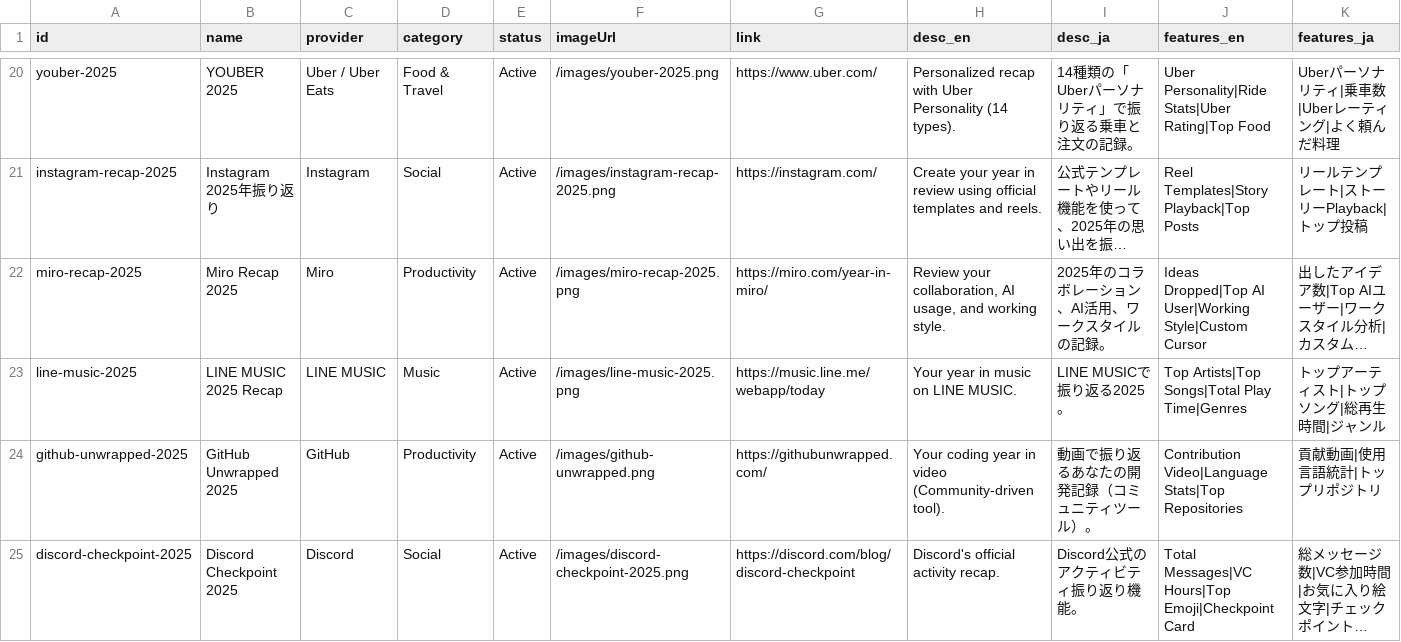
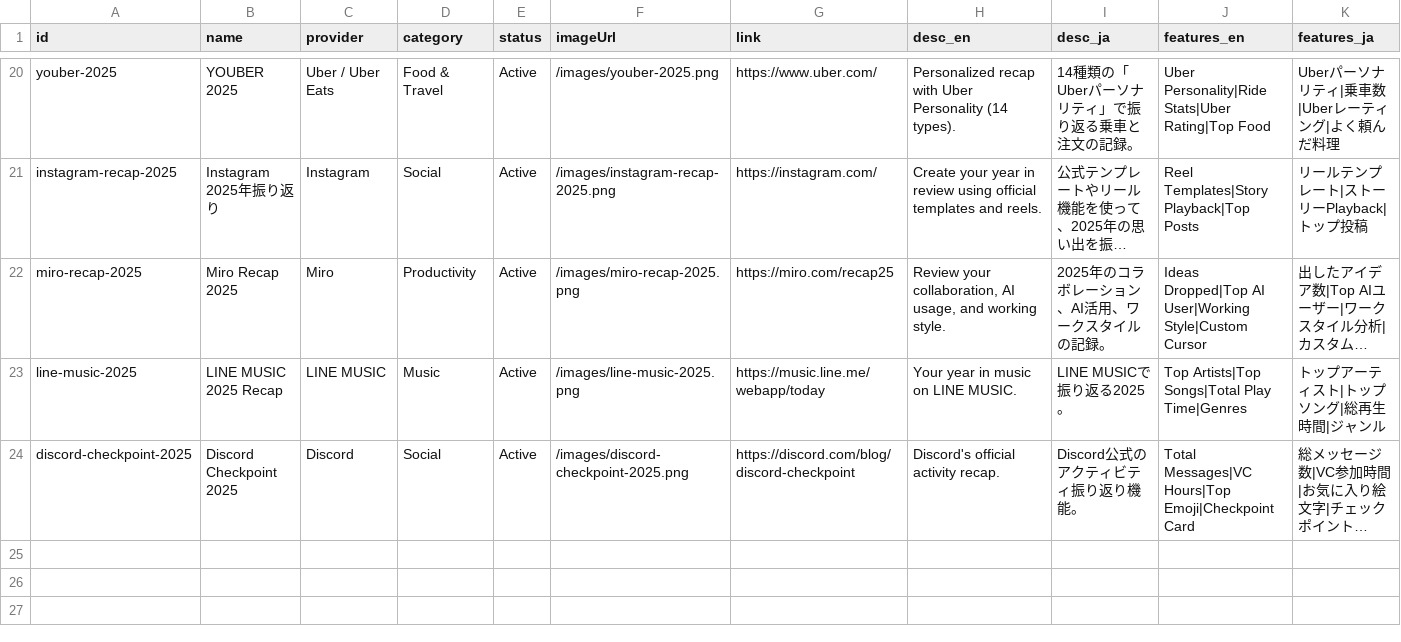
Before and after one commit to juuunnnk/Recap-hub, a CSV file: src/data/services.csv, drawn as a sheet; only a part is shown, gaps mark what is left out; long unchanged cells end in …; rows hold the shown columns only; the diff names each change by its address in the sheet, - before the commit and + after, or states it on an @@ line.

Commit message:
data: Remove unofficial GitHub recap and update Miro link

```diff
--- a/src/data/services.csv
+++ b/src/data/services.csv
-G22 (link): https://miro.com/year-in-miro/
+G22 (link): https://miro.com/recap25
-row 24: github-unwrapped-2025 | GitHub Unwrapped 2025 | GitHub | Productivity | Active | /images/github-unwrapped.png | https://githubunwrapped.com/ | Your coding year in video (Community-driven tool). | 動画で振り返るあなたの開発記録（コミュニティツール）。 | Contribution Video|Language Stats|Top Repositories | 貢献動画|使用言語統計|トップリポジトリ
```
